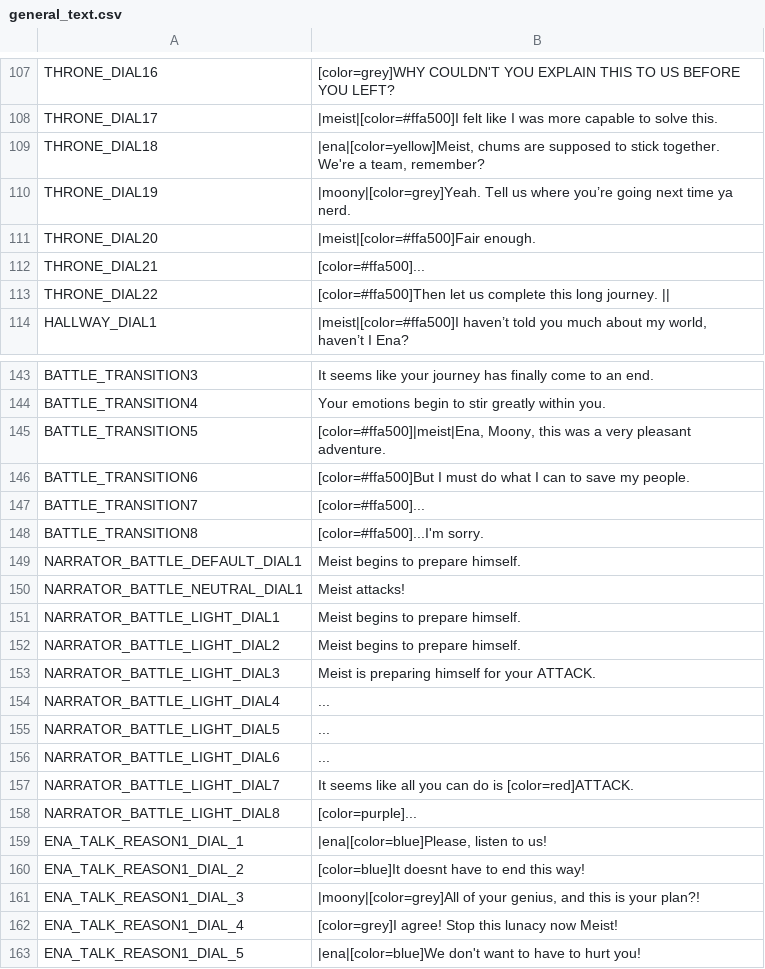
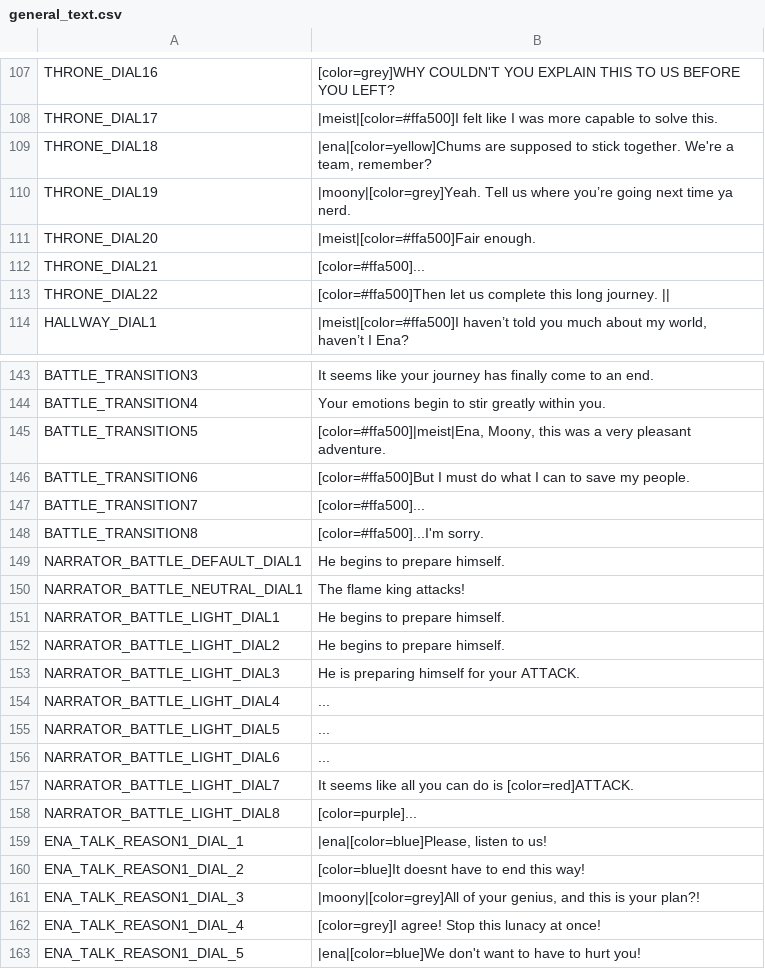
Before and after one commit to night-glider/Ena-s-tale, a CSV file: languages/general_text.csv, drawn as a sheet; only a part is shown, gaps mark what is left out.

Commit message:
soul, greena sprites +translation update

```diff
--- a/languages/general_text.csv
+++ b/languages/general_text.csv
@@ -126,3 +126,3 @@ THRONE_DIAL16,[color=grey]WHY COULDN'T YOU EXPLAIN THIS TO US BEFORE YOU LEFT?
 THRONE_DIAL17,|meist|[color=#ffa500]I felt like I was more capable to solve this.
-THRONE_DIAL18,"|ena|[color=yellow]Meist, chums are supposed to stick together. We're a team, remember?"
+THRONE_DIAL18,"|ena|[color=yellow]Chums are supposed to stick together. We're a team, remember?"
 THRONE_DIAL19,|moony|[color=grey]Yeah. Tell us where you’re going next time ya nerd.
@@ -166,7 +166,7 @@ BATTLE_TRANSITION7,[color=#ffa500]...
 BATTLE_TRANSITION8,[color=#ffa500]...I'm sorry.
-NARRATOR_BATTLE_DEFAULT_DIAL1,Meist begins to prepare himself.
-NARRATOR_BATTLE_NEUTRAL_DIAL1,Meist attacks!
-NARRATOR_BATTLE_LIGHT_DIAL1,Meist begins to prepare himself.
-NARRATOR_BATTLE_LIGHT_DIAL2,Meist begins to prepare himself.
-NARRATOR_BATTLE_LIGHT_DIAL3,Meist is preparing himself for your ATTACK.
+NARRATOR_BATTLE_DEFAULT_DIAL1,He begins to prepare himself.
+NARRATOR_BATTLE_NEUTRAL_DIAL1,The flame king attacks!
+NARRATOR_BATTLE_LIGHT_DIAL1,He begins to prepare himself.
+NARRATOR_BATTLE_LIGHT_DIAL2,He begins to prepare himself.
+NARRATOR_BATTLE_LIGHT_DIAL3,He is preparing himself for your ATTACK.
 NARRATOR_BATTLE_LIGHT_DIAL4,...
@@ -179,3 +179,3 @@ ENA_TALK_REASON1_DIAL_2,[color=blue]It doesnt have to end this way!
 ENA_TALK_REASON1_DIAL_3,"|moony|[color=grey]All of your genius, and this is your plan?!"
-ENA_TALK_REASON1_DIAL_4,[color=grey]I agree! Stop this lunacy now Meist!
+ENA_TALK_REASON1_DIAL_4,[color=grey]I agree! Stop this lunacy at once!
 ENA_TALK_REASON1_DIAL_5,|ena|[color=blue]We don't want to have to hurt you!
```
Also changed, not shown: 10 other files.
